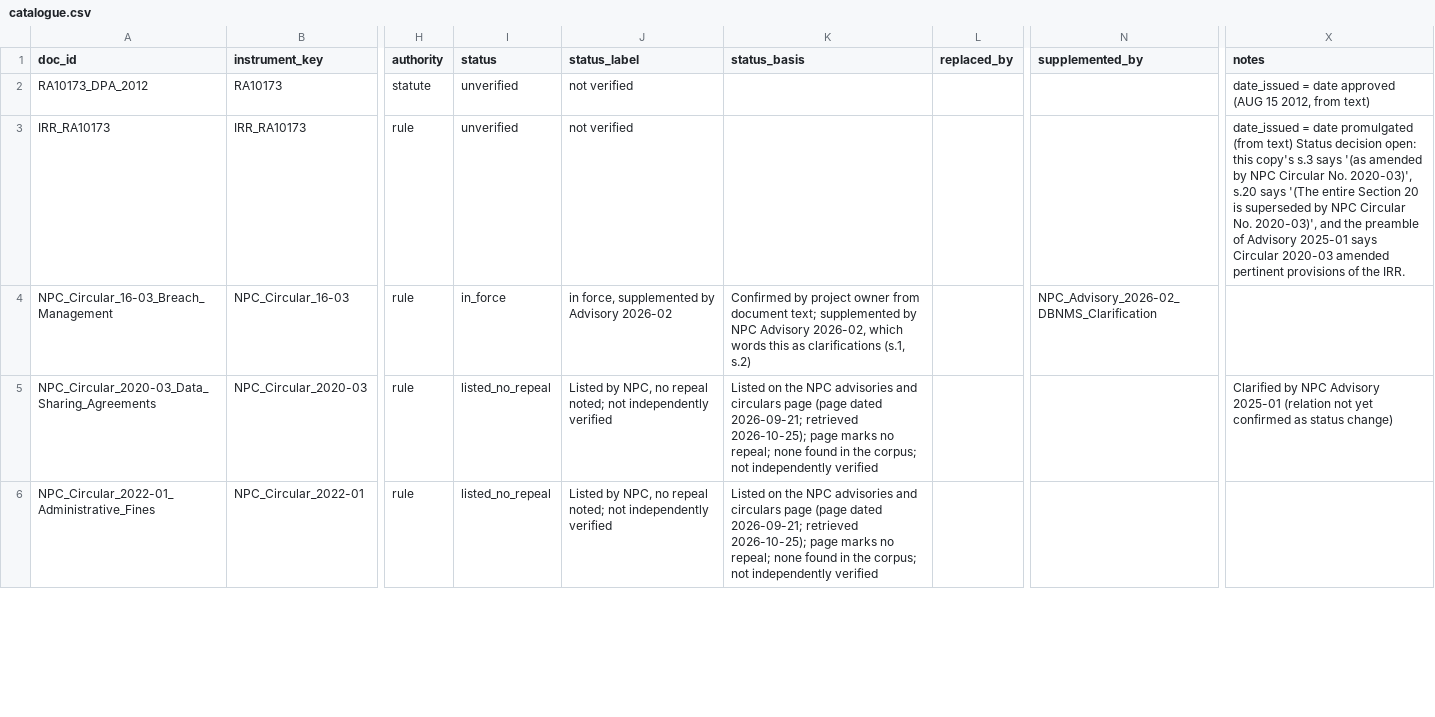
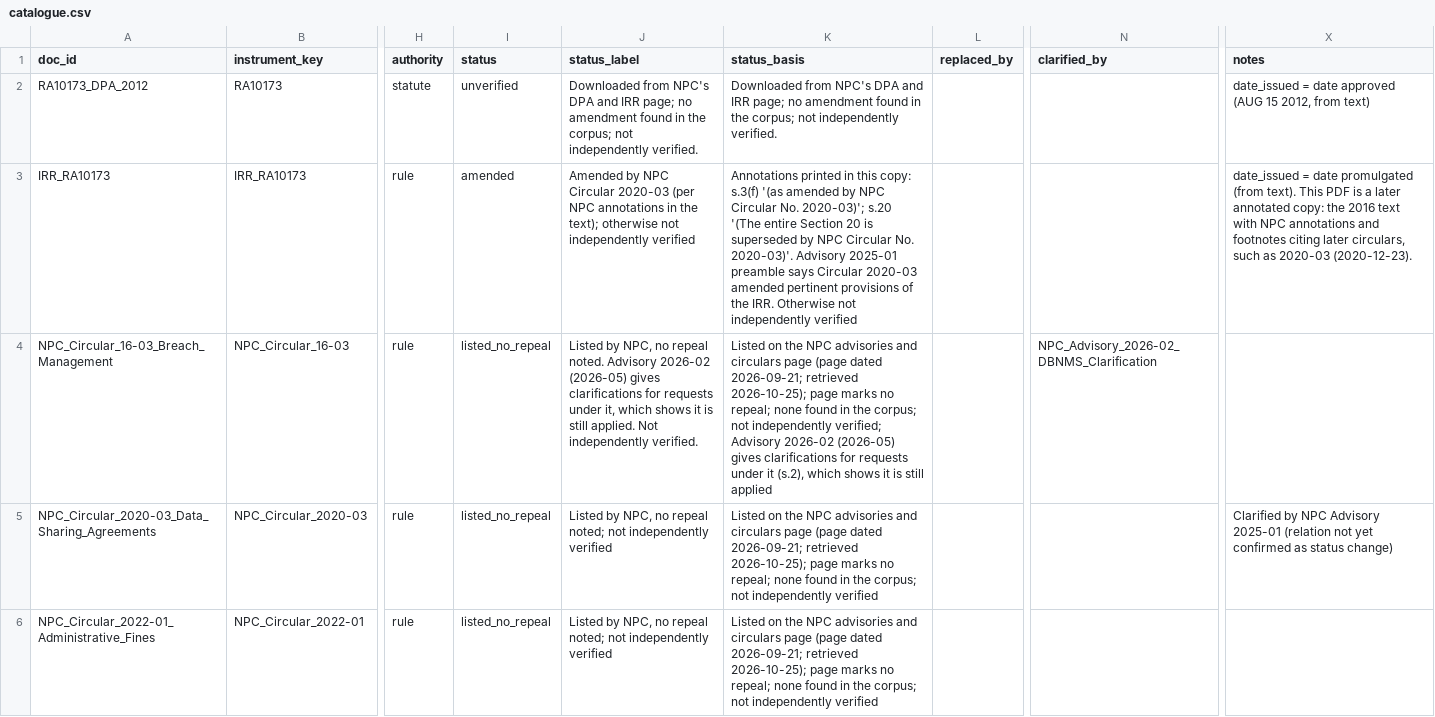
Before and after one commit to lesleymanantan/linaw-ph-privacy, a CSV file: catalogue/catalogue.csv, drawn as a sheet; only a part is shown, gaps mark what is left out; the diff covers the shown part only; the diff names each change by its address in the sheet, - before the commit and + after, or states it on an @@ line.

Commit message:
Reword statuses, add IRR and 2017-03 warnings, clean one running header
No document is now described as in force. Circulars 16-03, 2022-04 and
2023-06 and Annex 1 use the listed status with the owner's wording, RA
10173 stays unverified with its own wording, and the IRR is amended per
the annotations printed in this later annotated copy. The check allows
"in force" only on the draft's label and rejects "supplement".

The supplemented_by column becomes clarified_by, because Advisory 2026-02
says clarifications. IRR s.3(f) and all of s.20 warn and quote their
annotation, and the build stops if the quote is missing. Advisory 2017-03
warns about the draft. One logged rule removes the running header from
Advisory 2026-02 s.2(B) in chunk text only.

```diff
--- a/catalogue/catalogue.csv
+++ b/catalogue/catalogue.csv
-N1: supplemented_by
+N1: clarified_by
-J2 (status_label): not verified
+J2 (status_label): Downloaded from NPC's DPA and IRR page; no amendment found in the corpus; not independently verified.
-K2 (status_basis): (empty)
+K2 (status_basis): Downloaded from NPC's DPA and IRR page; no amendment found in the corpus; not independently verified.
-I3 (status): unverified
+I3 (status): amended
-J3 (status_label): not verified
+J3 (status_label): Amended by NPC Circular 2020-03 (per NPC annotations in the text); otherwise not independently verified
-K3 (status_basis): (empty)
+K3 (status_basis): Annotations printed in this copy: s.3(f) '(as amended by NPC Circular No. 2020-03)'; s.20 '(The entire Section 20 is superseded by NPC Circular No. 2020-03)'. Advisory 2025-01 preamble says Circular 2020-03 amended pertinent provisions of the IRR. Otherwise not independently verified
-X3 (notes): …promulgated (from text) Status decision open: this copy's s.3 says '(as amended by NPC Circular No. 2020-03)', s.20 says '(The entire Section 20 is superseded by NPC Circular No. 2020-03)', and the preamble of Advisory 2025-01 says Circular 2020-03 amended pertinent provisions of the IRR.
+X3 (notes): …promulgated (from text). This PDF is a later annotated copy: the 2016 text with NPC annotations and footnotes citing later circulars, such as 2020-03 (2020-12-23).
-I4 (status): in_force
+I4 (status): listed_no_repeal
-J4 (status_label): in force, supplemented by Advisory 2026-02
+J4 (status_label): Listed by NPC, no repeal noted. Advisory 2026-02 (2026-05) gives clarifications for requests under it, which shows it is still applied. Not independently verified.
-K4 (status_basis): Confirmed by project owner from document text; supplemented by NPC Advisory 2026-02, which words this as clarifications (s.1, s.2)
+K4 (status_basis): Listed on the NPC advisories and circulars page (page dated 2026-09-21; retrieved 2026-10-25); page marks no repeal; none found in the corpus; not independently verified; Advisory 2026-02 (2026-05) gives clarifications for requests under it (s.2), which shows it is still applied
```
Also changed, not shown: 10 edited cells elsewhere in this file, 11 other files.
